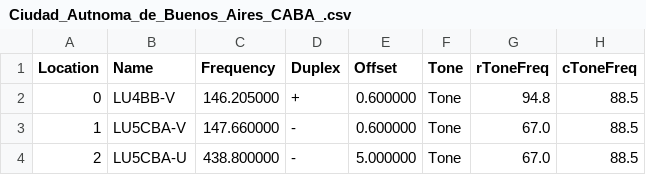
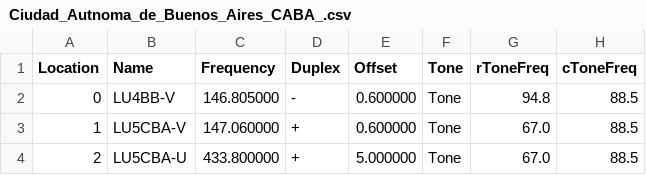
Before and after one commit to pweinzettel/arg_repes, a CSV file: chirp/Ciudad_Autnoma_de_Buenos_Aires_CABA_.csv, drawn as a sheet; only a part is shown; the diff names each change by its address in the sheet, - before the commit and + after, or states it on an @@ line.

```diff
--- a/chirp/Ciudad_Autnoma_de_Buenos_Aires_CABA_.csv
+++ b/chirp/Ciudad_Autnoma_de_Buenos_Aires_CABA_.csv
-C2 (Frequency): 146.205000
+C2 (Frequency): 146.805000
-D2 (Duplex): +
+D2 (Duplex): -
-C3 (Frequency): 147.660000
+C3 (Frequency): 147.060000
-D3:D4 (Duplex): -
+D3:D4 (Duplex): +
-C4 (Frequency): 438.800000
+C4 (Frequency): 433.800000
```
Also changed, not shown: chirp/Catamarca.csv, chirp/Chaco.csv, 35 other files.
